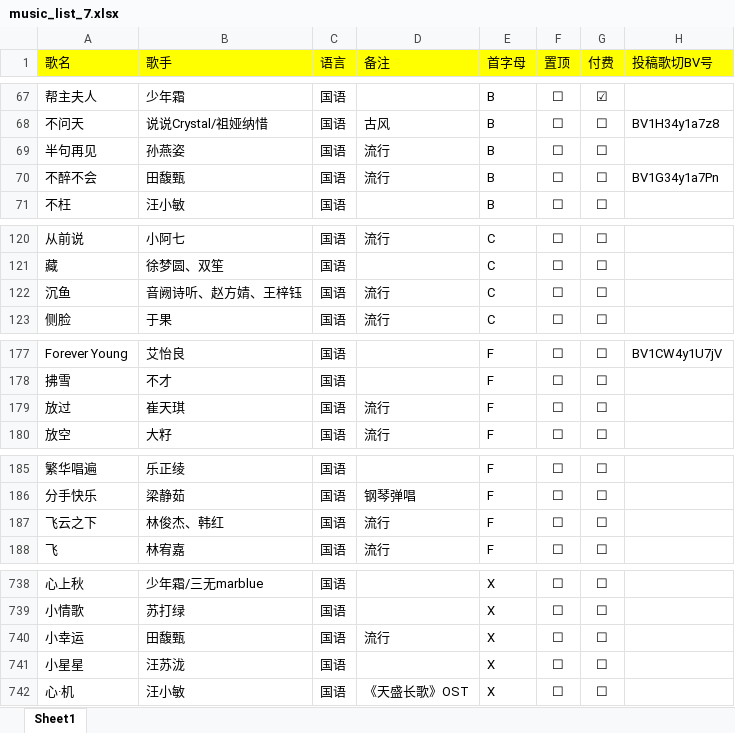
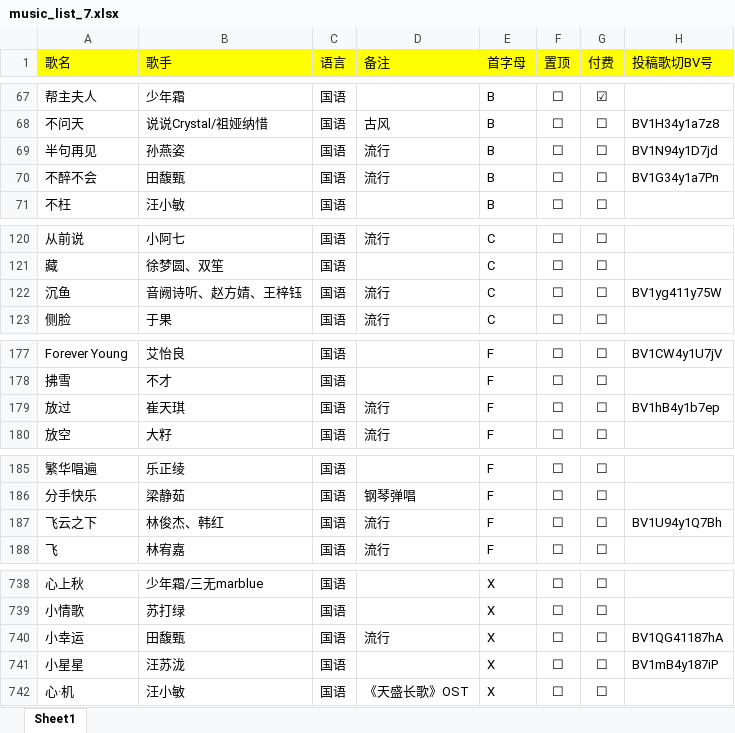
Before and after one commit to alan314m/song-list-of-nanakaie, an Excel workbook: music_list_7.xlsx, sheet Sheet1, drawn as a sheet; only a part is shown, gaps mark what is left out; values as stored, in another font and other column widths than the file's, no borders; the diff covers the shown part only; the diff names each change by its address in the sheet, - before the commit and + after, or states it on an @@ line.

```diff
--- a/music_list_7.xlsx (sheet Sheet1)
+++ b/music_list_7.xlsx (sheet Sheet1)
-H69 (投稿歌切BV号): (empty)
+H69 (投稿歌切BV号): BV1N94y1D7jd
-H122 (投稿歌切BV号): (empty)
+H122 (投稿歌切BV号): BV1yg411y75W
-H179 (投稿歌切BV号): (empty)
+H179 (投稿歌切BV号): BV1hB4y1b7ep
-H187 (投稿歌切BV号): (empty)
+H187 (投稿歌切BV号): BV1U94y1Q7Bh
-H740 (投稿歌切BV号): (empty)
+H740 (投稿歌切BV号): BV1QG41187hA
-H741 (投稿歌切BV号): (empty)
+H741 (投稿歌切BV号): BV1mB4y187iP
```
Also changed, not shown: 40 edited cells elsewhere in this sheet, 6 other files.
